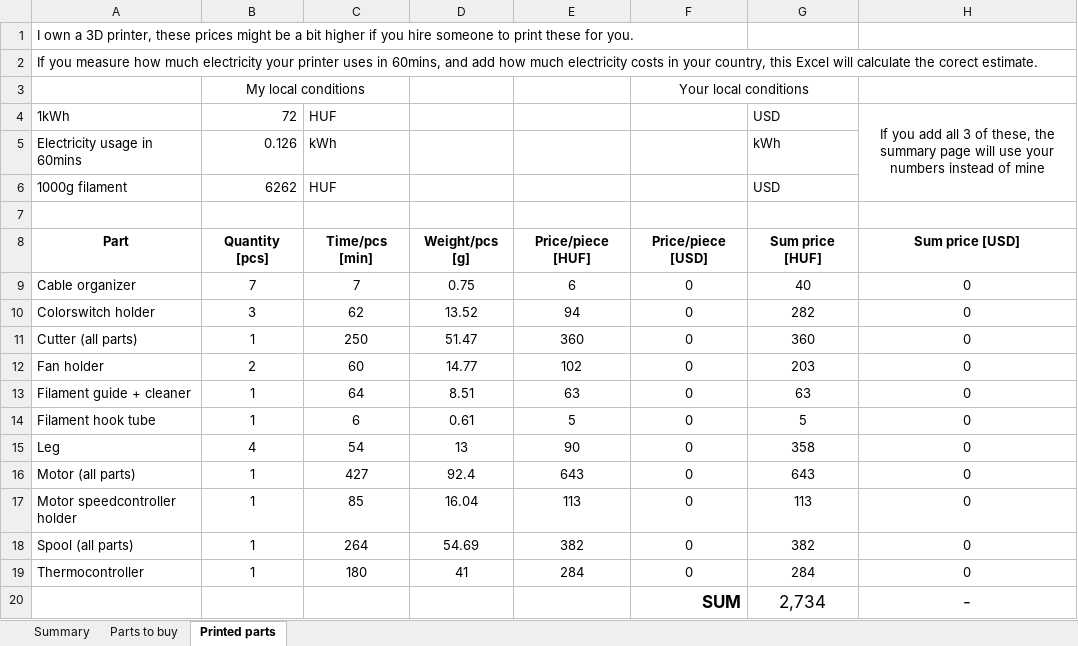
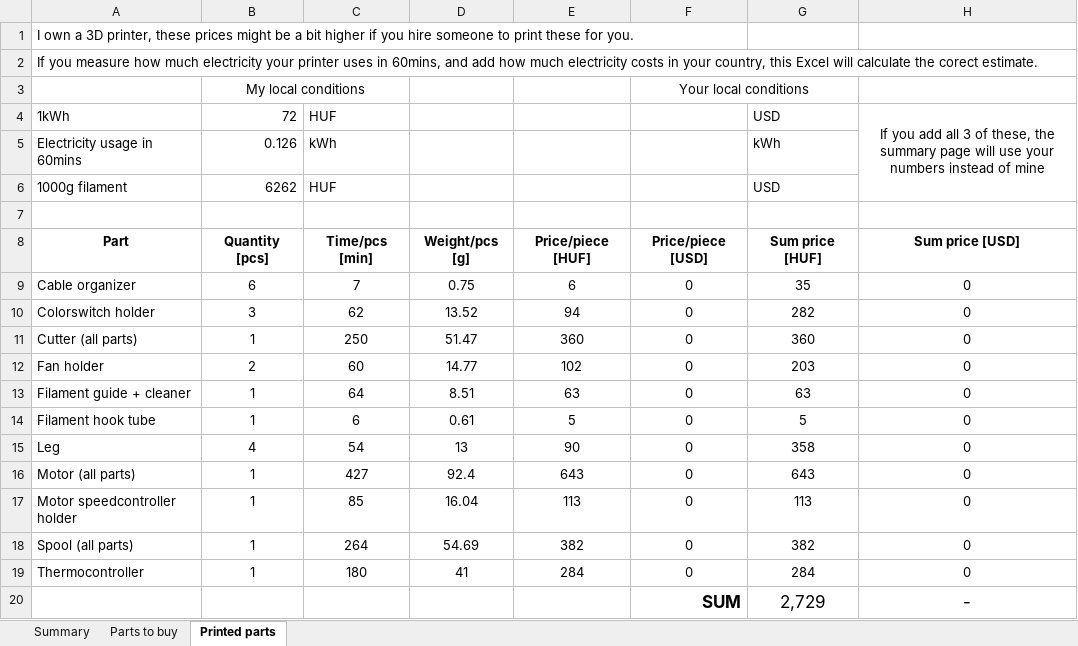
Before and after one commit to OrgovanGeza/PET-to-Filament, an Excel workbook: Hardware summary.xlsx, sheet Printed parts, drawn as a sheet; values as stored, in another font and other column widths than the file's, no borders; the diff names each change by its address in the sheet, - before the commit and + after, or states it on an @@ line.

Commit message:
fixed printable quantities

```diff
--- a/Hardware summary.xlsx (sheet Printed parts)
+++ b/Hardware summary.xlsx (sheet Printed parts)
-B9: 7
+B9: 6
-G9: 40
+G9: 35
-G20: 2,734
+G20: 2,729
```
Also changed, not shown: sheet Summary.
